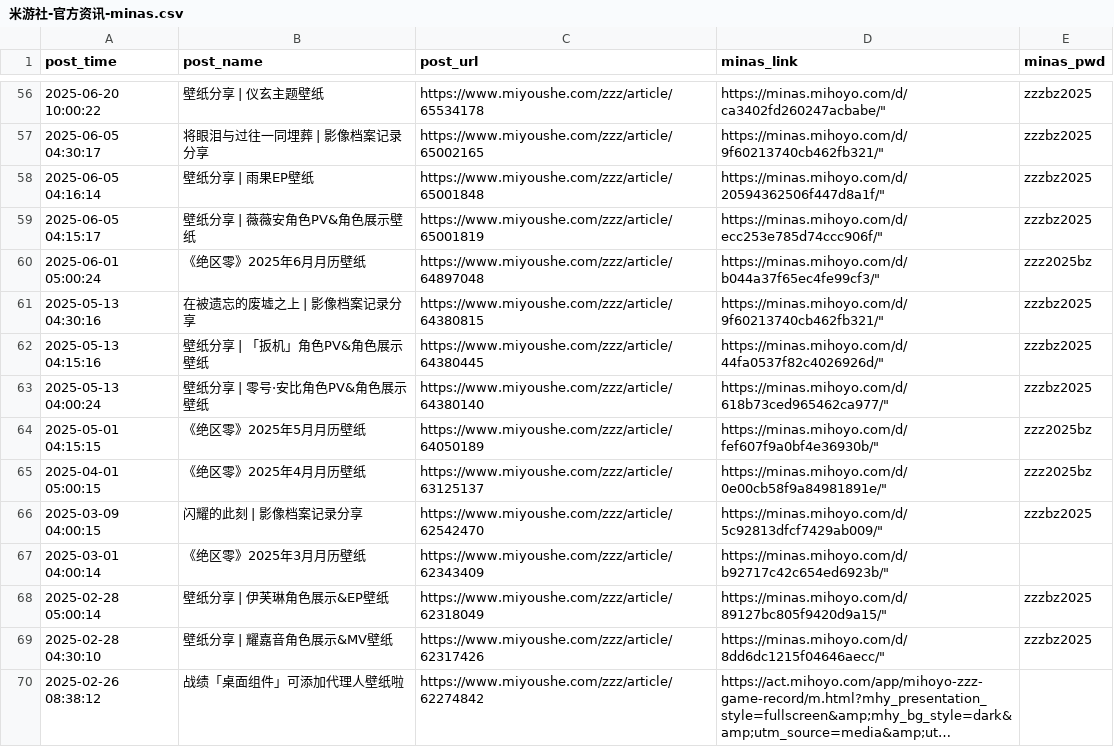
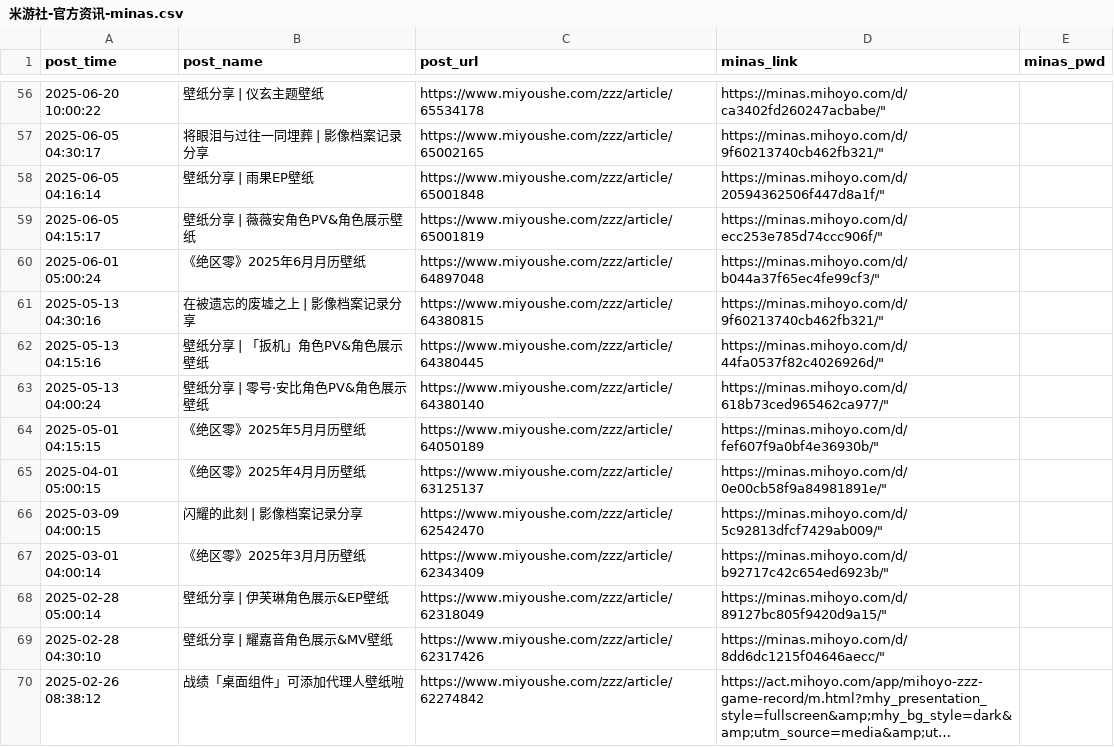
Before and after one commit to KakkoiiSaber/ZenlessZoneZero_Official_Resources_Downloader, a CSV file: metafiles/米游社-官方资讯-minas.csv, drawn as a sheet; only a part is shown, gaps mark what is left out; long unchanged cells end in …; the diff covers the shown part only; the diff names each change by its address in the sheet, - before the commit and + after, or states it on an @@ line.

```diff
--- a/metafiles/米游社-官方资讯-minas.csv
+++ b/metafiles/米游社-官方资讯-minas.csv
-E56:E59 (minas_pwd): zzzbz2025
+E56:E59 (minas_pwd): (empty)
-E60 (minas_pwd): zzz2025bz
+E60 (minas_pwd): (empty)
-E61:E63 (minas_pwd): zzzbz2025
+E61:E63 (minas_pwd): (empty)
-E64:E65 (minas_pwd): zzz2025bz
+E64:E65 (minas_pwd): (empty)
-E66 (minas_pwd): zzzbz2025
+E66 (minas_pwd): (empty)
-E68:E69 (minas_pwd): zzzbz2025
+E68:E69 (minas_pwd): (empty)
```
Also changed, not shown: 84 edited cells elsewhere in this file, 23 other files.
